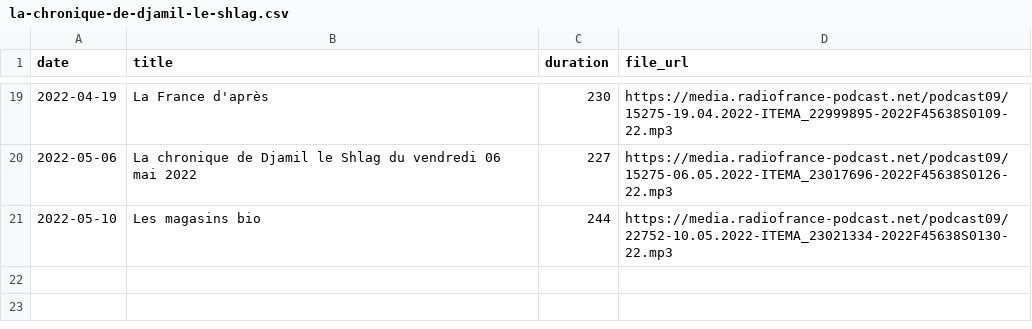
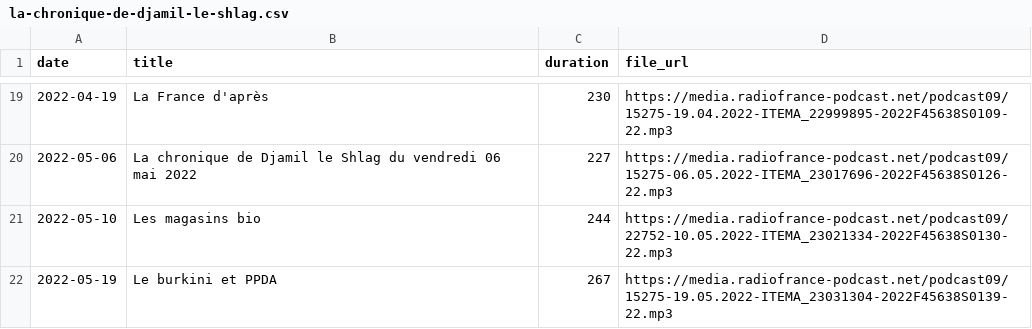
Before and after one commit to ahasverus/franceinter, a CSV file: inst/csv/la-chronique-de-djamil-le-shlag.csv, drawn as a sheet; only a part is shown, gaps mark what is left out.

```diff
--- a/inst/csv/la-chronique-de-djamil-le-shlag.csv
+++ b/inst/csv/la-chronique-de-djamil-le-shlag.csv
@@ -21 +21,2 @@
 "2022-05-10";"Les magasins bio";"244";"https://media.radiofrance-podcast.net/podcast09/22752-10.05.2022-ITEMA_23021334-2022F45638S0130-22.mp3"
+"2022-05-19";"Le burkini et PPDA";"267";"https://media.radiofrance-podcast.net/podcast09/15275-19.05.2022-ITEMA_23031304-2022F45638S0139-22.mp3"
```
Also changed, not shown: inst/csv/la-drole-d-humeur-de-guillermo-guiz.csv, inst/csv/le-moment-meurice.csv, 6 other files.
